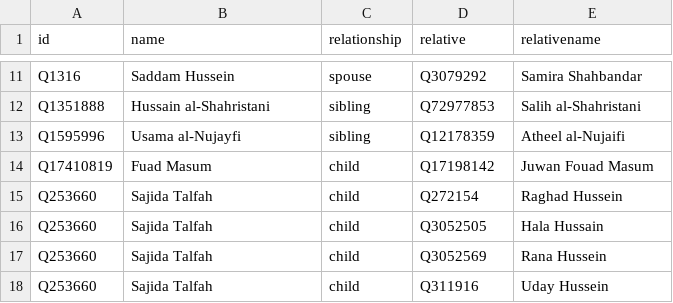
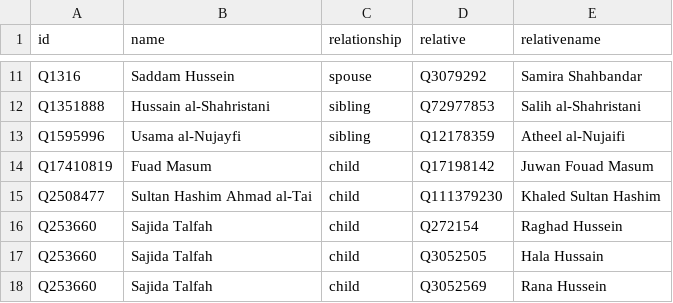
Before and after one commit to every-politician-scrapers/iraq-ministers, a CSV file: html/family.csv, drawn as a sheet; only a part is shown, gaps mark what is left out; the shorter side is filled out with more unchanged rows.

Commit message:
PCB update

```diff
--- a/html/family.csv
+++ b/html/family.csv
@@ -14,2 +14,3 @@ Q1595996,Usama al-Nujayfi,sibling,Q12178359,Atheel al-Nujaifi
 Q17410819,Fuad Masum,child,Q17198142,Juwan Fouad Masum
+Q2508477,Sultan Hashim Ahmad al-Tai,child,Q111379230,Khaled Sultan Hashim
 Q253660,Sajida Talfah,child,Q272154,Raghad Hussein
```
